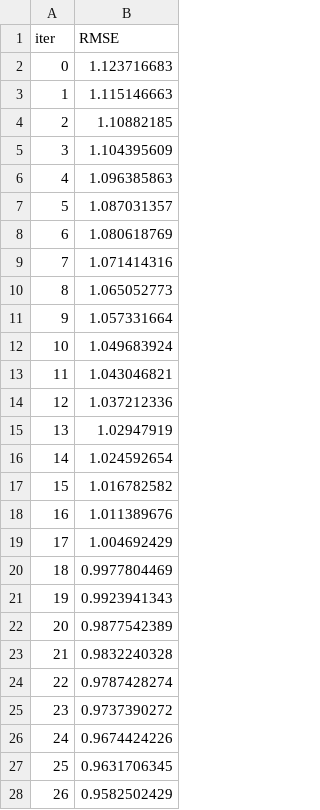
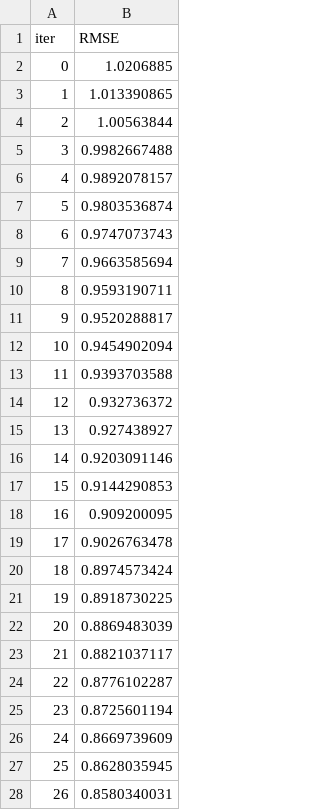
Before and after one commit to riyaaryan2004/minor2, a TSV file: Minor_1/catboost_info/learn_error.tsv, drawn as a sheet; only a part is shown; the diff covers the shown part only.

```diff
--- a/Minor_1/catboost_info/learn_error.tsv
+++ b/Minor_1/catboost_info/learn_error.tsv
@@ -1,28 +1,28 @@
 iter	RMSE
-0	1.123716683
-1	1.115146663
-2	1.10882185
-3	1.104395609
-4	1.096385863
-5	1.087031357
-6	1.080618769
-7	1.071414316
-8	1.065052773
-9	1.057331664
-10	1.049683924
-11	1.043046821
-12	1.037212336
-13	1.02947919
-14	1.024592654
-15	1.016782582
-16	1.011389676
-17	1.004692429
-18	0.9977804469
-19	0.9923941343
-20	0.9877542389
-21	0.9832240328
-22	0.9787428274
-23	0.9737390272
-24	0.9674424226
-25	0.9631706345
-26	0.9582502429
+0	1.0206885
+1	1.013390865
+2	1.00563844
+3	0.9982667488
+4	0.9892078157
+5	0.9803536874
+6	0.9747073743
+7	0.9663585694
+8	0.9593190711
+9	0.9520288817
+10	0.9454902094
+11	0.9393703588
+12	0.932736372
+13	0.927438927
+14	0.9203091146
+15	0.9144290853
+16	0.909200095
+17	0.9026763478
+18	0.8974573424
+19	0.8918730225
+20	0.8869483039
+21	0.8821037117
+22	0.8776102287
+23	0.8725601194
+24	0.8669739609
+25	0.8628035945
+26	0.8580340031
```
Also changed, not shown: 173 edited cells elsewhere in this file, Minor_1/catboost_info/time_left.tsv, Minor_1/ml/data/daily_data.csv, 16 other files.
